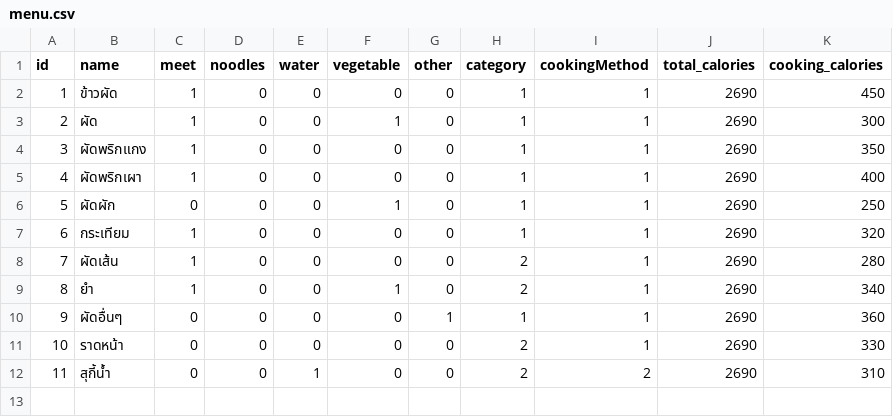
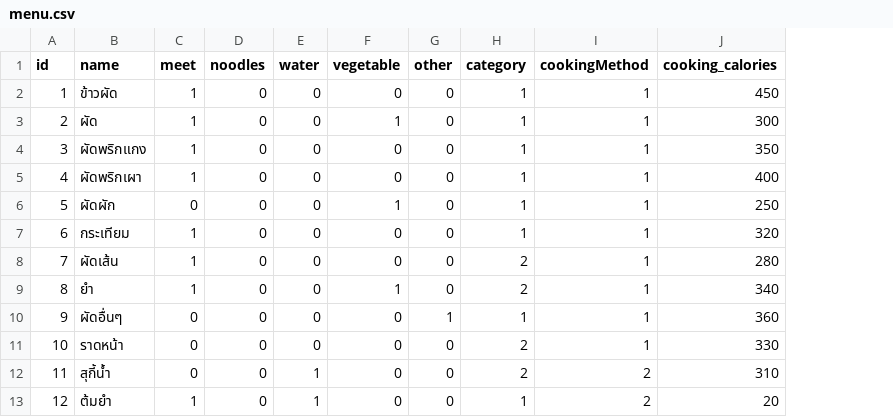
Before and after one commit to SkylabMak/androidProject, a CSV file: app/src/main/res/raw/menu.csv, drawn as a sheet; removed rows and columns are numbered as before the commit, all else as after; the diff names each change by its address in the sheet, - before the commit and + after, or states it on an @@ line.

```diff
--- a/app/src/main/res/raw/menu.csv
+++ b/app/src/main/res/raw/menu.csv
-column J (total_calories), rows 2-12: all 2690
+row 13: 12 | ต้มยำ | 1 | 0 | 1 | 0 | 0 | 1 | 2 | 20
```
Also changed, not shown: 22 other files.
